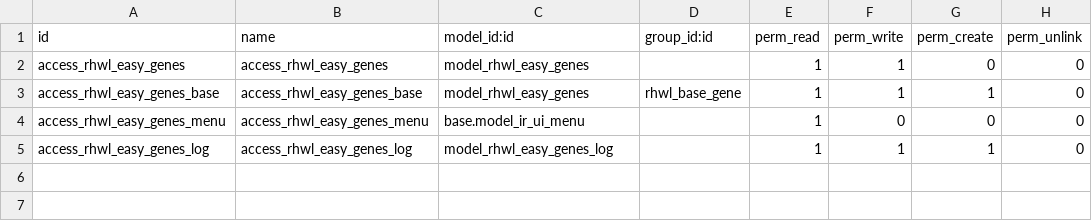
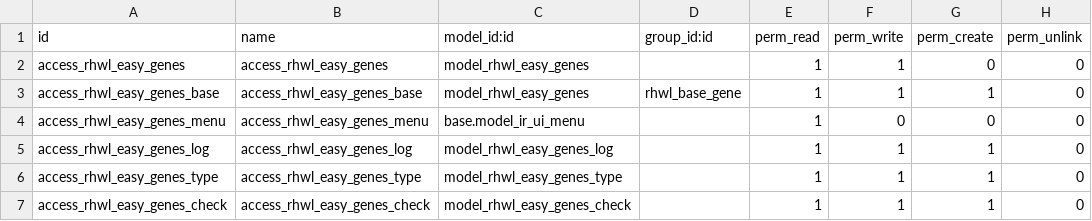
Before and after one commit to vnsofthe/odoo-dev, a CSV file: addons/rhwl_gene/security/ir.model.access.csv, drawn as a sheet; the diff names each change by its address in the sheet, - before the commit and + after, or states it on an @@ line.

```diff
--- a/addons/rhwl_gene/security/ir.model.access.csv
+++ b/addons/rhwl_gene/security/ir.model.access.csv
+row 6: access_rhwl_easy_genes_type | access_rhwl_easy_genes_type | model_rhwl_easy_genes_type |  | 1 | 1 | 1 | 0
+row 7: access_rhwl_easy_genes_check | access_rhwl_easy_genes_check | model_rhwl_easy_genes_check |  | 1 | 1 | 1 | 0
```
Also changed, not shown: 4 other files.
